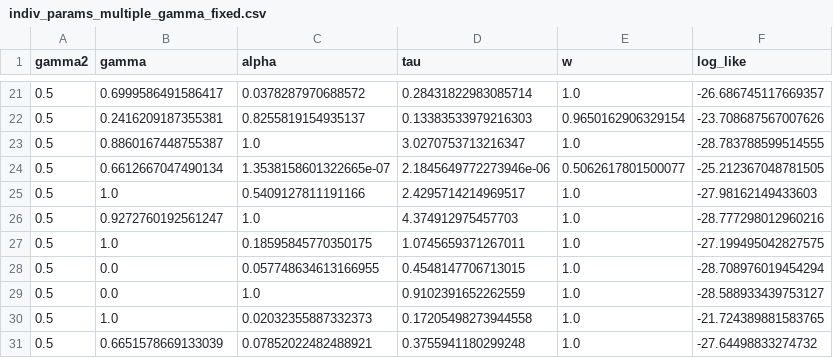
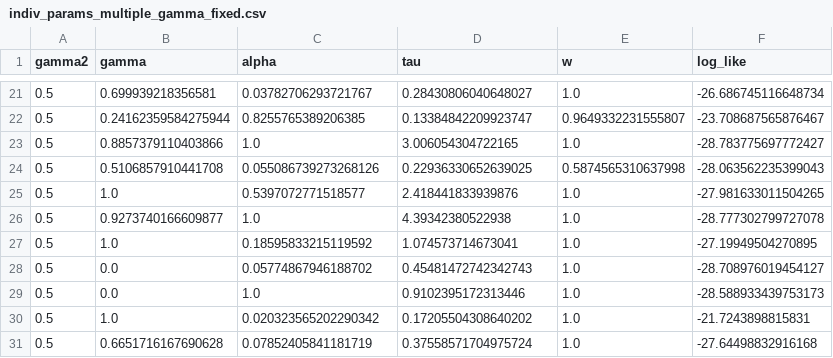
Before and after one commit to prestonlab/tesser_successor, a CSV file: Data/indiv_params_multiple_gamma_fixed.csv, drawn as a sheet; only a part is shown, gaps mark what is left out; the diff covers the shown part only.

```diff
--- a/Data/indiv_params_multiple_gamma_fixed.csv
+++ b/Data/indiv_params_multiple_gamma_fixed.csv
@@ -21,11 +21,11 @@ gamma2,gamma,alpha,tau,w,log_like
-0.5,0.6999586491586417,0.0378287970688572,0.28431822983085714,1.0,-26.686745117669357
-0.5,0.2416209187355381,0.8255819154935137,0.13383533979216303,0.9650162906329154,-23.708687567007626
-0.5,0.8860167448755387,1.0,3.0270753713216347,1.0,-28.783788599514555
-0.5,0.6612667047490134,1.3538158601322665e-07,2.1845649772273946e-06,0.5062617801500077,-25.212367048781505
-0.5,1.0,0.5409127811191166,2.4295714214969517,1.0,-27.98162149433603
-0.5,0.9272760192561247,1.0,4.374912975457703,1.0,-28.777298012960216
-0.5,1.0,0.18595845770350175,1.0745659371267011,1.0,-27.199495042827575
-0.5,0.0,0.057748634613166955,0.4548147706713015,1.0,-28.708976019454294
-0.5,0.0,1.0,0.9102391652262559,1.0,-28.588933439753127
-0.5,1.0,0.02032355887332373,0.17205498273944558,1.0,-21.724389881583765
-0.5,0.6651578669133039,0.07852022482488921,0.3755941180299248,1.0,-27.64498833274732
+0.5,0.699939218356581,0.03782706293721767,0.28430806040648027,1.0,-26.686745116648734
+0.5,0.24162359584275944,0.8255765389206385,0.13384842209923747,0.9649332231555807,-23.708687565876467
+0.5,0.8857379110403866,1.0,3.006054304722165,1.0,-28.783775697772427
+0.5,0.5106857910441708,0.055086739273268126,0.22936330652639025,0.5874565310637998,-28.063562235399043
+0.5,1.0,0.5397072771518577,2.418441833939876,1.0,-27.981633011504265
+0.5,0.9273740166609877,1.0,4.39342380522938,1.0,-28.777302799727078
+0.5,1.0,0.18595833215119592,1.074573714673041,1.0,-27.19949504270895
+0.5,0.0,0.05774867946188702,0.45481472742342743,1.0,-28.708976019454127
+0.5,0.0,1.0,0.9102395172313446,1.0,-28.588933439753173
+0.5,1.0,0.020323565202290342,0.17205504308640202,1.0,-21.7243898815831
+0.5,0.6651716167690628,0.07852405841181719,0.37558571704975724,1.0,-27.64498832916168
```
Also changed, not shown: 2 added rows, 2 removed rows and 77 edited cells elsewhere in this file, Data/indiv_params_multiple_gamma_free.csv, 17 other files.
